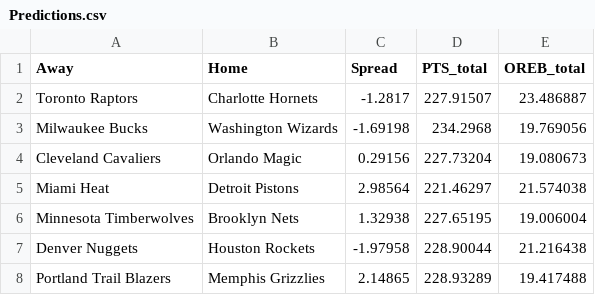
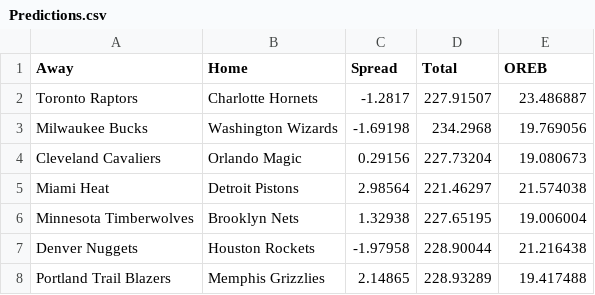
Before and after one commit to zuntue/playoffs_two, a CSV file: Predictions.csv, drawn as a sheet; only a part is shown.

Commit message:
more Canvas formatting

```diff
--- a/Predictions.csv
+++ b/Predictions.csv
@@ -1,2 +1,2 @@
-Away,Home,Spread,PTS_total,OREB_total
+Away,Home,Spread,Total,OREB
 Toronto Raptors,Charlotte Hornets,-1.2817,227.91507,23.486887
```
